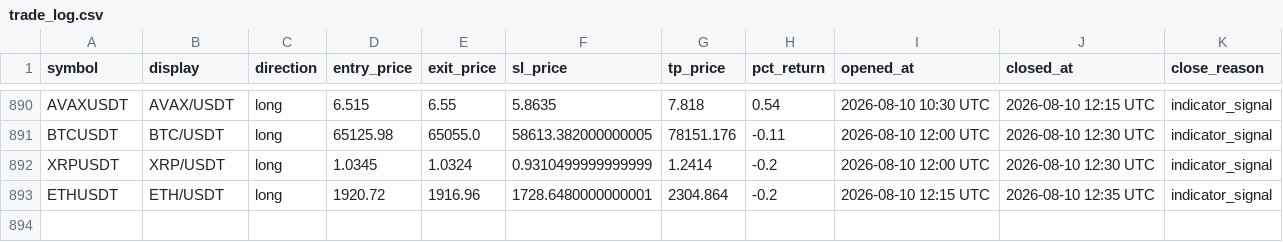
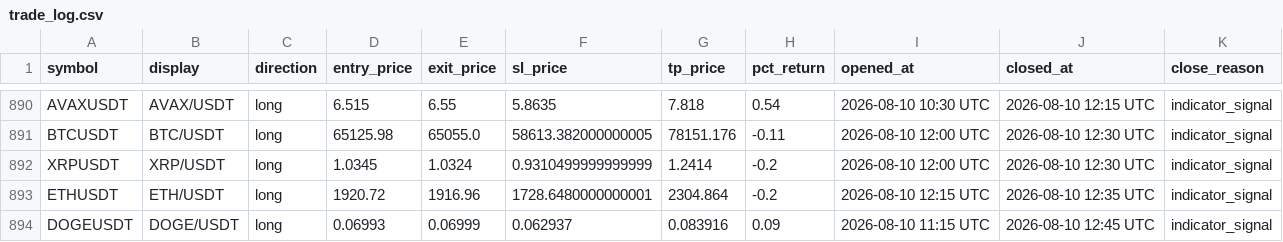
Before and after one commit to mapenzi81/sr-notify-dashboard, a CSV file: data/trade_log.csv, drawn as a sheet; only a part is shown, gaps mark what is left out; the diff names each change by its address in the sheet, - before the commit and + after, or states it on an @@ line.

Commit message:
Update dashboard data

```diff
--- a/data/trade_log.csv
+++ b/data/trade_log.csv
+row 894: DOGEUSDT | DOGE/USDT | long | 0.06993 | 0.06999 | 0.062937 | 0.083916 | 0.09 | 2026-08-10 11:15 UTC | 2026-08-10 12:45 UTC | indicator_signal
```
Also changed, not shown: 2 other files.
